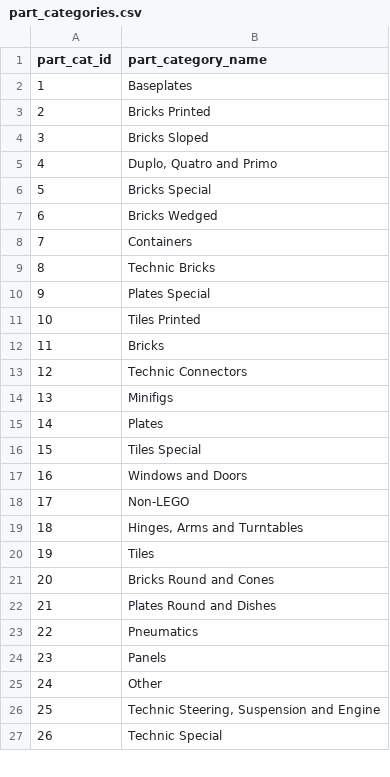
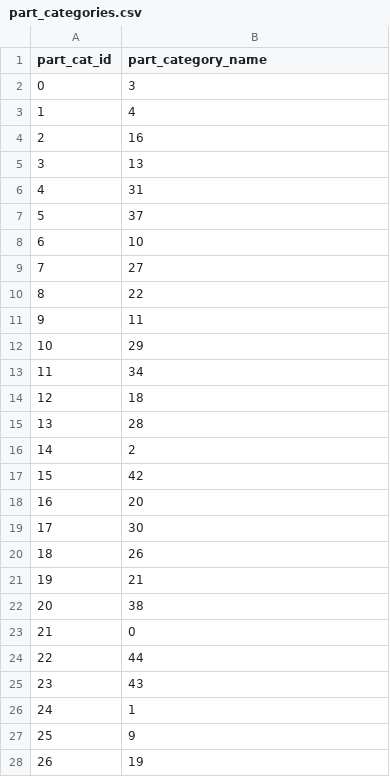
Before and after one commit to zachary62/marginalizationOrder, a CSV file: data/lego/part_categories.csv, drawn as a sheet; only a part is shown; the diff covers the shown part only.

```diff
--- a/data/lego/part_categories.csv
+++ b/data/lego/part_categories.csv
@@ -1,27 +1,28 @@
 part_cat_id,part_category_name
-1,Baseplates
-2,Bricks Printed
-3,Bricks Sloped
-4,"Duplo, Quatro and Primo"
-5,Bricks Special
-6,Bricks Wedged
-7,Containers
-8,Technic Bricks
-9,Plates Special
-10,Tiles Printed
-11,Bricks
-12,Technic Connectors
-13,Minifigs
-14,Plates
-15,Tiles Special
-16,Windows and Doors
-17,Non-LEGO
-18,"Hinges, Arms and Turntables"
-19,Tiles
-20,Bricks Round and Cones
-21,Plates Round and Dishes
-22,Pneumatics
-23,Panels
-24,Other
-25,"Technic Steering, Suspension and Engine"
-26,Technic Special
+0,3
+1,4
+2,16
+3,13
+4,31
+5,37
+6,10
+7,27
+8,22
+9,11
+10,29
+11,34
+12,18
+13,28
+14,2
+15,42
+16,20
+17,30
+18,26
+19,21
+20,38
+21,0
+22,44
+23,43
+24,1
+25,9
+26,19
```
Also changed, not shown: 1 removed row and 30 edited cells elsewhere in this file, data/lego/colors.csv, data/lego/themes.csv, 14 other files.
